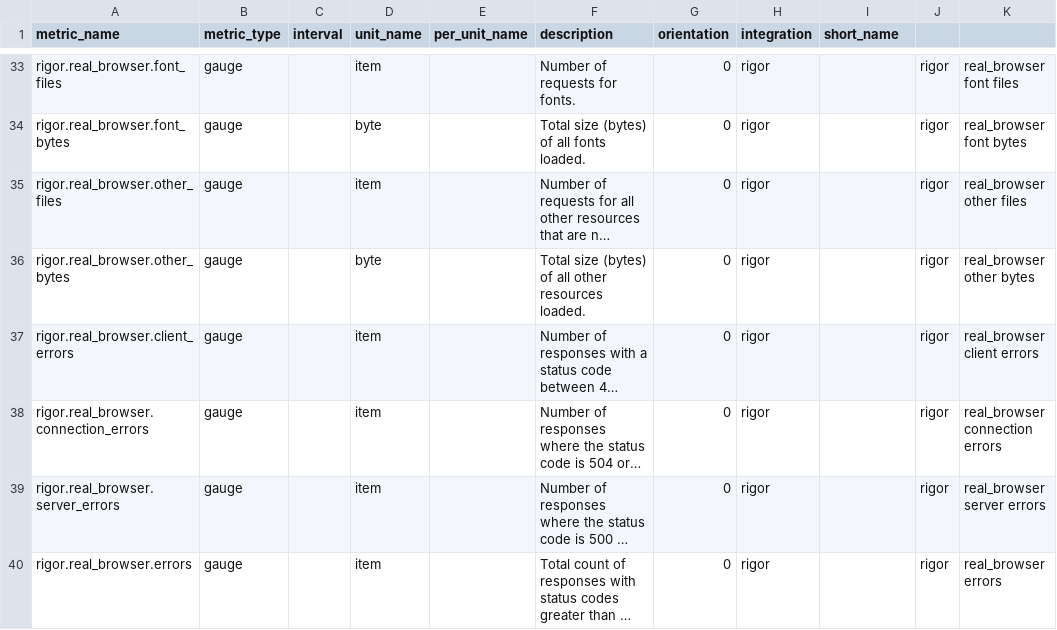
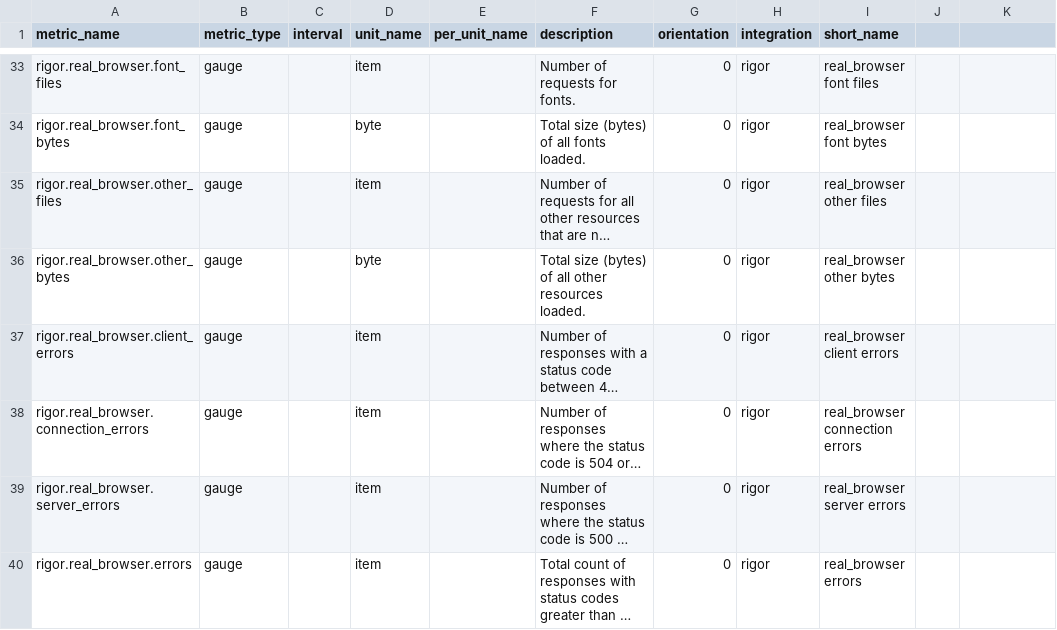
Before and after one commit to DataDog/integrations-extras, a CSV file: rigor/metadata.csv, drawn as a sheet; only a part is shown, gaps mark what is left out; long unchanged cells end in …; the diff covers the shown part only; the diff names each change by its address in the sheet, - before the commit and + after, or states it on an @@ line.

```diff
--- a/rigor/metadata.csv
+++ b/rigor/metadata.csv
-I33 (short_name): (empty)
+I33 (short_name): real_browser font files
-J33:J40: rigor
+J33:J40: (empty)
-K33: real_browser font files
+K33: (empty)
-I34 (short_name): (empty)
+I34 (short_name): real_browser font bytes
-K34: real_browser font bytes
+K34: (empty)
-I35 (short_name): (empty)
+I35 (short_name): real_browser other files
-K35: real_browser other files
+K35: (empty)
-I36 (short_name): (empty)
+I36 (short_name): real_browser other bytes
-K36: real_browser other bytes
+K36: (empty)
-I37 (short_name): (empty)
+I37 (short_name): real_browser client errors
-K37: real_browser client errors
+K37: (empty)
-I38 (short_name): (empty)
+I38 (short_name): real_browser connection errors
-K38: real_browser connection errors
+K38: (empty)
-I39 (short_name): (empty)
+I39 (short_name): real_browser server errors
-K39: real_browser server errors
+K39: (empty)
-I40 (short_name): (empty)
+I40 (short_name): real_browser errors
-K40: real_browser errors
+K40: (empty)
```
Also changed, not shown: 93 edited cells elsewhere in this file.
